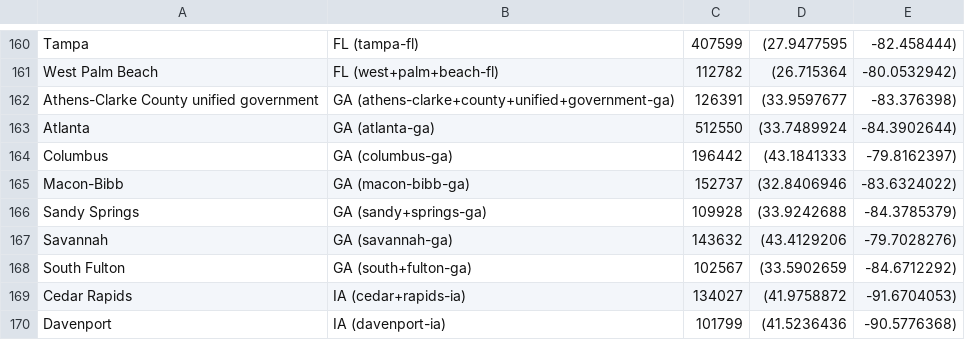
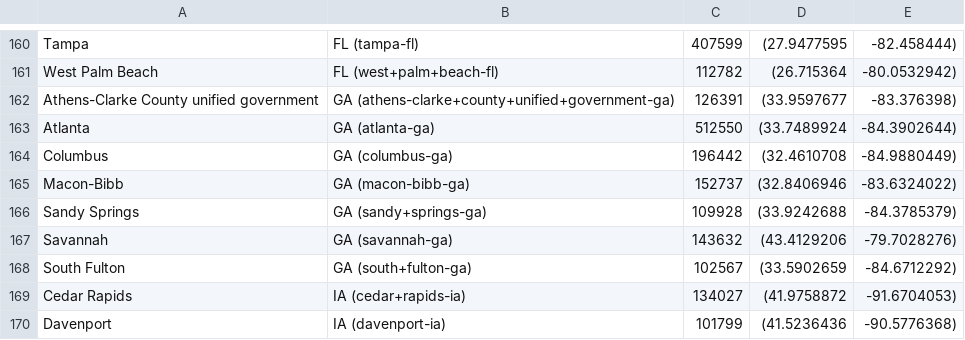
Before and after one commit to cbdm/city-data-search, a CSV file: large_cities.csv, drawn as a sheet; only a part is shown, gaps mark what is left out.

```diff
--- a/large_cities.csv
+++ b/large_cities.csv
@@ -163,3 +163,3 @@ Athens-Clarke County unified government, GA (athens-clarke+county+unified+govern
 Atlanta, GA (atlanta-ga), 512550, (33.7489924, -84.3902644)
-Columbus, GA (columbus-ga), 196442, (43.1841333, -79.8162397)
+Columbus, GA (columbus-ga), 196442, (32.4610708, -84.9880449)
 Macon-Bibb, GA (macon-bibb-ga), 152737, (32.8406946, -83.6324022)
```
Also changed, not shown: 2 other files.
